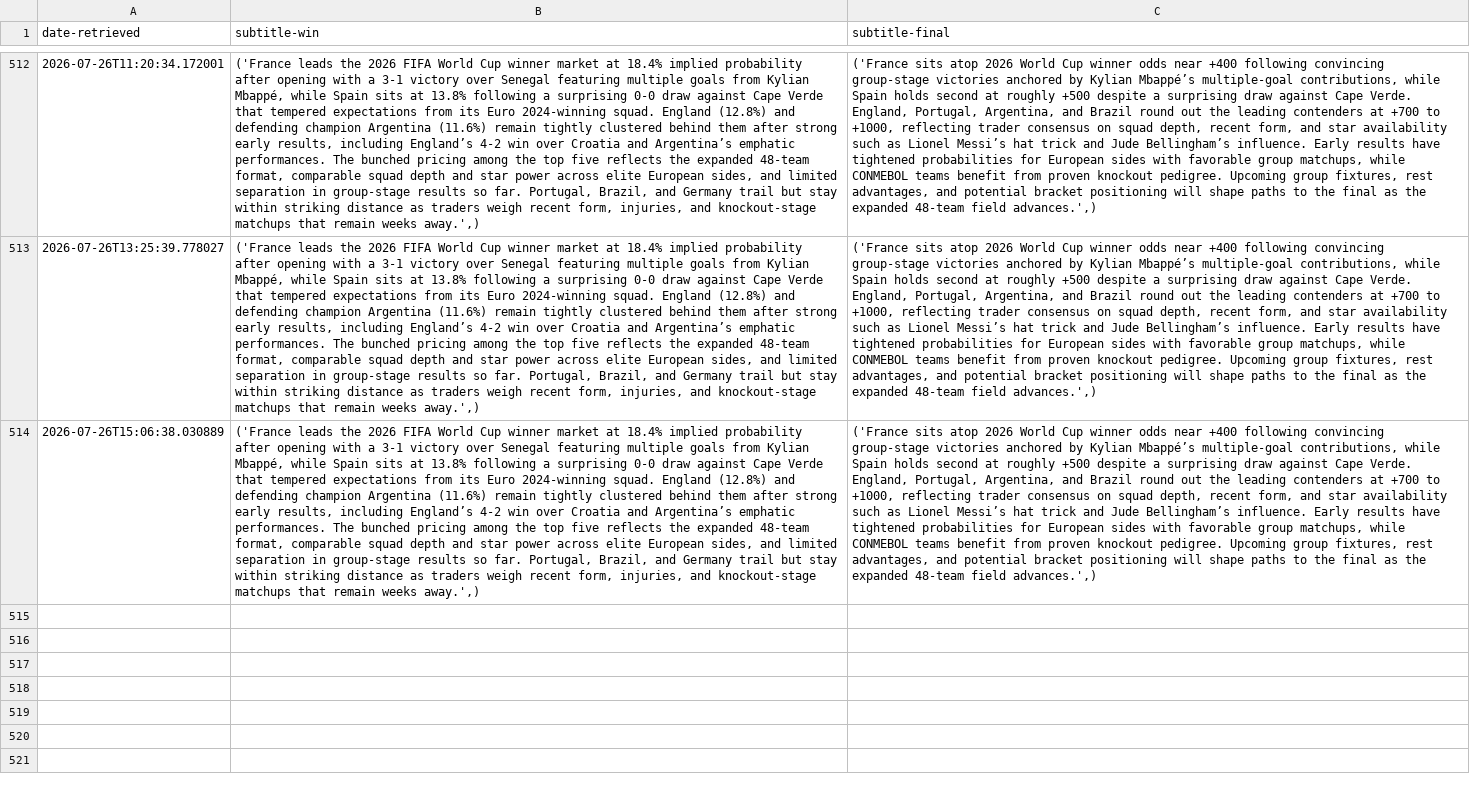
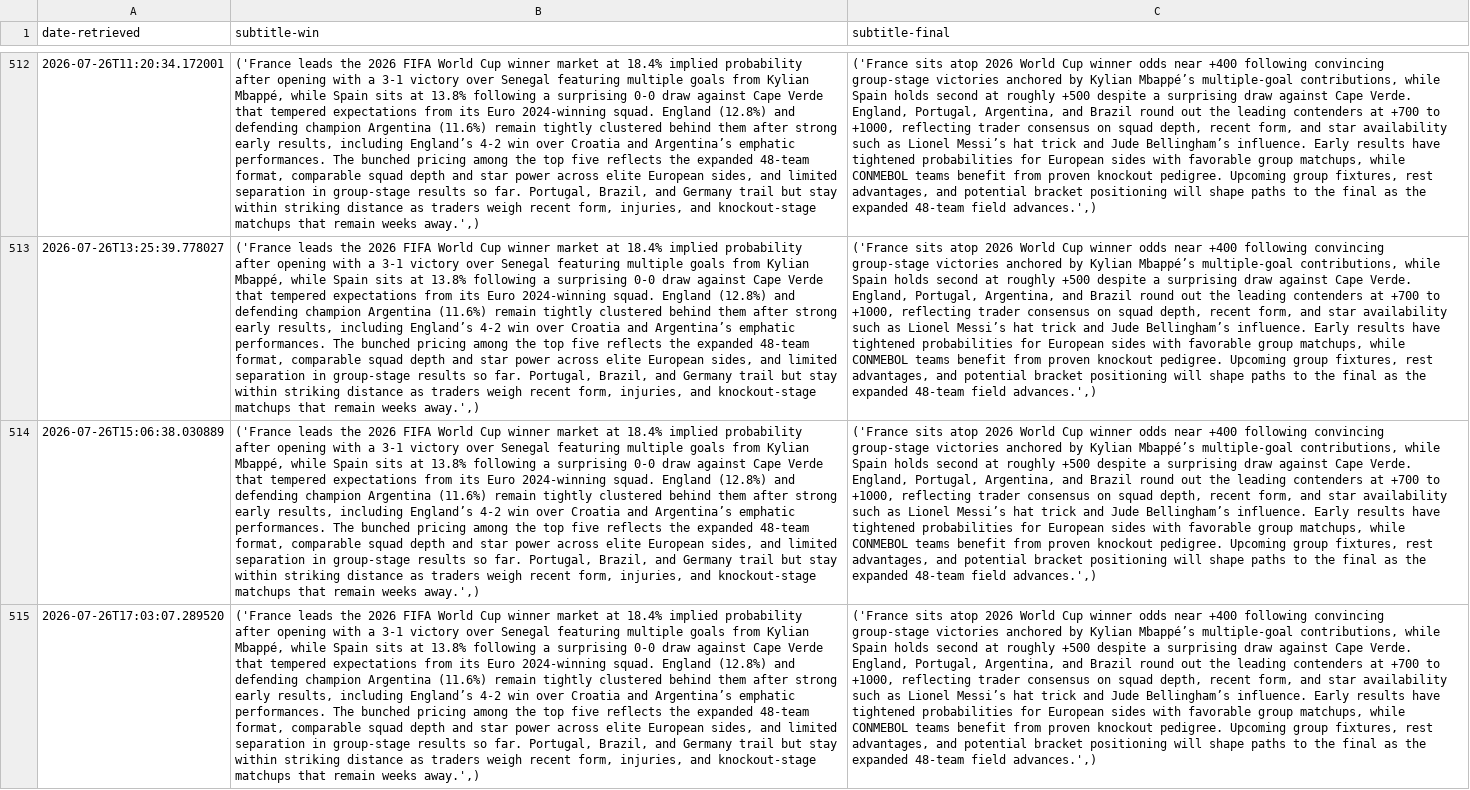
Before and after one commit to llyrjones9/fifa-world-cup-2026-analysis, a CSV file: assets/data/subtitles.csv, drawn as a sheet; only a part is shown, gaps mark what is left out; the diff names each change by its address in the sheet, - before the commit and + after, or states it on an @@ line.

```diff
--- a/assets/data/subtitles.csv
+++ b/assets/data/subtitles.csv
+row 515: 2026-07-26T17:03:07.289520 | ('France leads the 2026 FIFA World Cup winner market at 18.4% implied probability after opening with a 3-1 victory over Senegal featuring multiple goals from Kylian Mbappé, while Spain sits at 13.8% following a surprising 0-0 draw against Cape Verde that tempered expectations from its Euro 2024-winning squad. England (12.8%) and defending champion Argentina (11.6%) remain tightly clustered behind them after strong early results, including England’s 4-2 win over Croatia and Argentina’s emphatic performances. The bunched pricing among the top five reflects the expanded 48-team format, comparable squad depth and star power across elite European sides, and limited separation in group-stage results so far. Portugal, Brazil, and Germany trail but stay within striking distance as traders weigh recent form, injuries, and knockout-stage matchups that remain weeks away.',) | ('France sits atop 2026 World Cup winner odds near +400 following convincing group-stage victories anchored by Kylian Mbappé’s multiple-goal contributions, while Spain holds second at roughly +500 despite a surprising draw against Cape Verde. England, Portugal, Argentina, and Brazil round out the leading contenders at +700 to +1000, reflecting trader consensus on squad depth, recent form, and star availability such as Lionel Messi’s hat trick and Jude Bellingham’s influence. Early results have tightened probabilities for European sides with favorable group matchups, while CONMEBOL teams benefit from proven knockout pedigree. Upcoming group fixtures, rest advantages, and potential bracket positioning will shape paths to the final as the expanded 48-team field advances.',)
```
Also changed, not shown: 2 other files.
